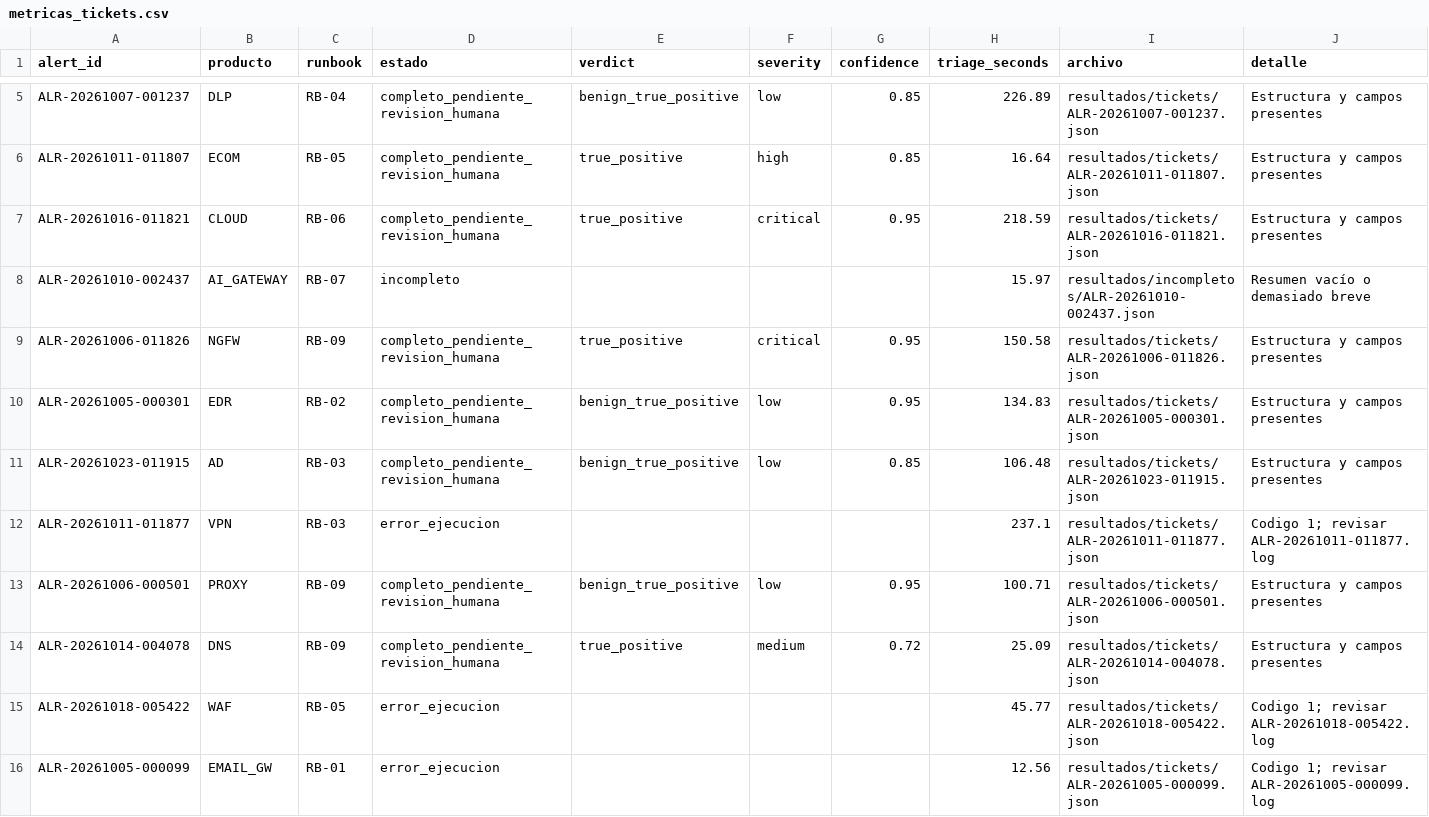
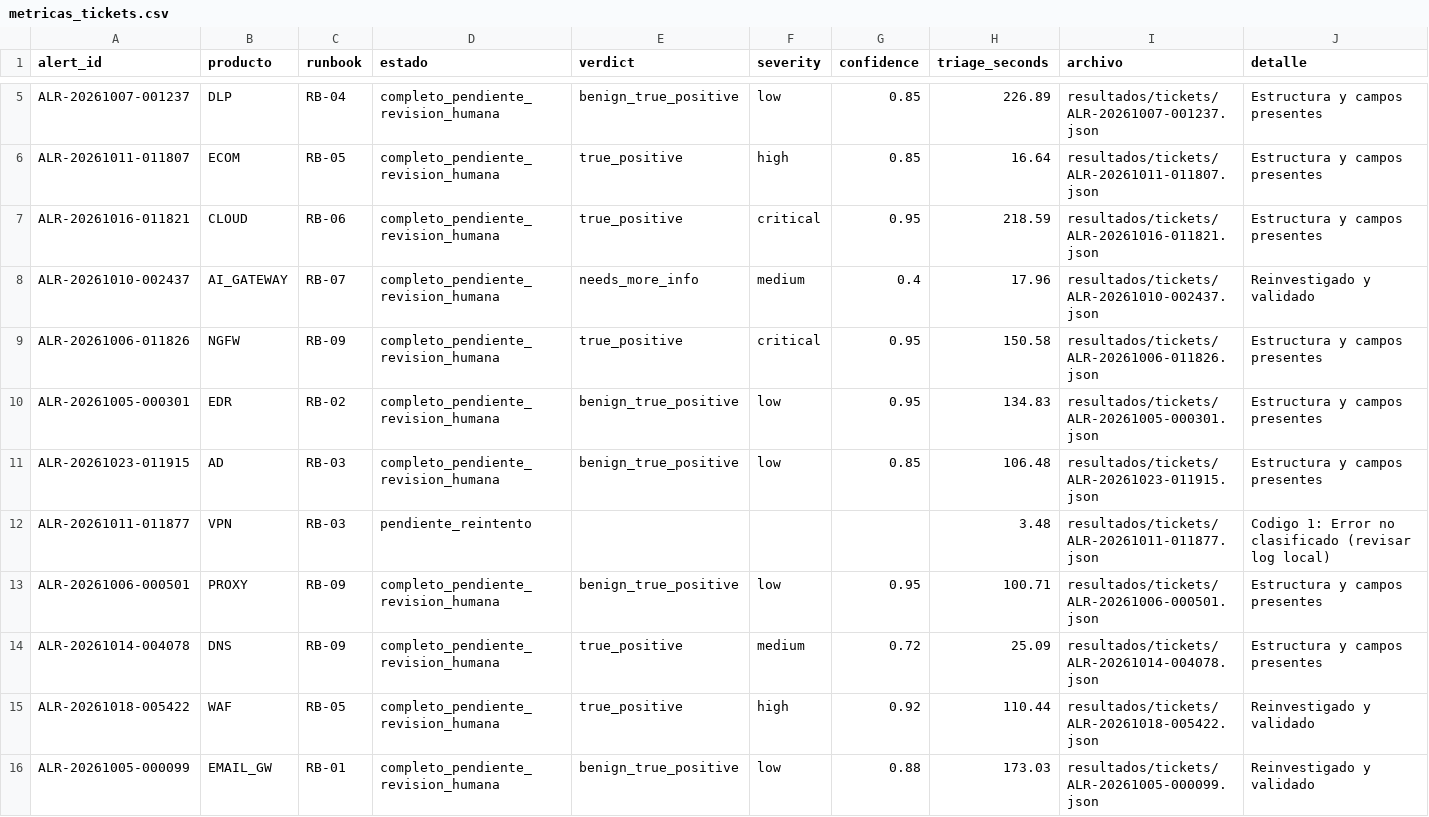
Before and after one commit to la1qa/fallades, a CSV file: DTT-UAB-The-Hack/resultados/metricas_tickets.csv, drawn as a sheet; only a part is shown, gaps mark what is left out.

Commit message:
Completar 15 tickets SOC y actualizar metricas

```diff
--- a/DTT-UAB-The-Hack/resultados/metricas_tickets.csv
+++ b/DTT-UAB-The-Hack/resultados/metricas_tickets.csv
@@ -7,3 +7,3 @@ ALR-20261011-011807,ECOM,RB-05,completo_pendiente_revision_humana,true_positive,
 ALR-20261016-011821,CLOUD,RB-06,completo_pendiente_revision_humana,true_positive,critical,0.95,218.59,resultados/tickets/ALR-20261016-011821.json,Estructura y campos presentes
-ALR-20261010-002437,AI_GATEWAY,RB-07,incompleto,,,,15.97,resultados/incompletos/ALR-20261010-002437.json,Resumen vacío o demasiado breve
+ALR-20261010-002437,AI_GATEWAY,RB-07,completo_pendiente_revision_humana,needs_more_info,medium,0.4,17.96,resultados/tickets/ALR-20261010-002437.json,Reinvestigado y validado
 ALR-20261006-011826,NGFW,RB-09,completo_pendiente_revision_humana,true_positive,critical,0.95,150.58,resultados/tickets/ALR-20261006-011826.json,Estructura y campos presentes
@@ -11,6 +11,6 @@ ALR-20261005-000301,EDR,RB-02,completo_pendiente_revision_humana,benign_true_pos
 ALR-20261023-011915,AD,RB-03,completo_pendiente_revision_humana,benign_true_positive,low,0.85,106.48,resultados/tickets/ALR-20261023-011915.json,Estructura y campos presentes
-ALR-20261011-011877,VPN,RB-03,error_ejecucion,,,,237.1,resultados/tickets/ALR-20261011-011877.json,Codigo 1; revisar ALR-20261011-011877.log
+ALR-20261011-011877,VPN,RB-03,pendiente_reintento,,,,3.48,resultados/tickets/ALR-20261011-011877.json,Codigo 1: Error no clasificado (revisar log local)
 ALR-20261006-000501,PROXY,RB-09,completo_pendiente_revision_humana,benign_true_positive,low,0.95,100.71,resultados/tickets/ALR-20261006-000501.json,Estructura y campos presentes
 ALR-20261014-004078,DNS,RB-09,completo_pendiente_revision_humana,true_positive,medium,0.72,25.09,resultados/tickets/ALR-20261014-004078.json,Estructura y campos presentes
-ALR-20261018-005422,WAF,RB-05,error_ejecucion,,,,45.77,resultados/tickets/ALR-20261018-005422.json,Codigo 1; revisar ALR-20261018-005422.log
-ALR-20261005-000099,EMAIL_GW,RB-01,error_ejecucion,,,,12.56,resultados/tickets/ALR-20261005-000099.json,Codigo 1; revisar ALR-20261005-000099.log
+ALR-20261018-005422,WAF,RB-05,completo_pendiente_revision_humana,true_positive,high,0.92,110.44,resultados/tickets/ALR-20261018-005422.json,Reinvestigado y validado
+ALR-20261005-000099,EMAIL_GW,RB-01,completo_pendiente_revision_humana,benign_true_positive,low,0.88,173.03,resultados/tickets/ALR-20261005-000099.json,Reinvestigado y validado
```
Also changed, not shown: 6 other files.
